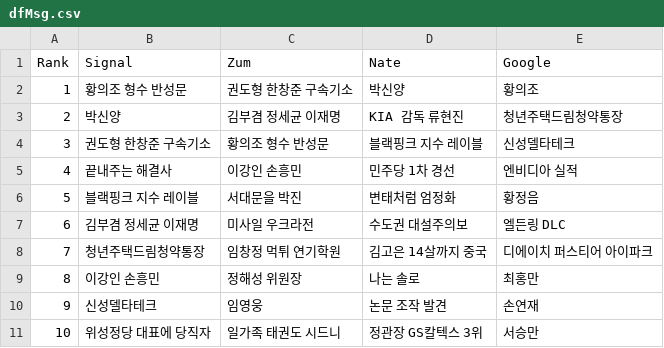
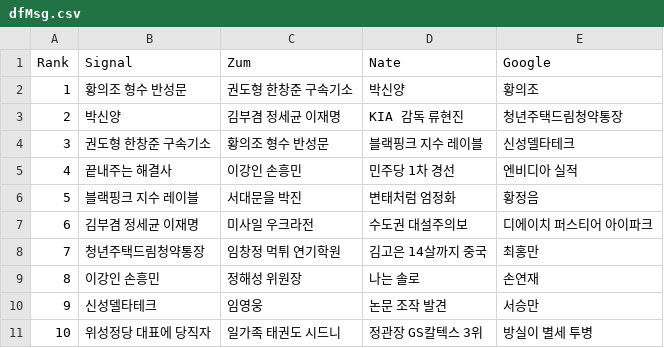
Before and after one commit to TrackerIssues/0301_TeleCollectData, a CSV file: dfMsg.csv, drawn as a sheet.

```diff
--- a/dfMsg.csv
+++ b/dfMsg.csv
@@ -6,6 +6,6 @@ Rank,Signal,Zum,Nate,Google
 5,블랙핑크 지수 레이블,서대문을 박진,변태처럼 엄정화,황정음
-6,김부겸 정세균 이재명,미사일 우크라전,수도권 대설주의보,엘든링 DLC
-7,청년주택드림청약통장,임창정 먹튀 연기학원,김고은 14살까지 중국,디에이치 퍼스티어 아이파크
-8,이강인 손흥민,정해성 위원장,나는 솔로,최홍만
-9,신성델타테크,임영웅,논문 조작 발견,손연재
-10,위성정당 대표에 당직자,일가족 태권도 시드니,정관장 GS칼텍스 3위,서승만
+6,김부겸 정세균 이재명,미사일 우크라전,수도권 대설주의보,디에이치 퍼스티어 아이파크
+7,청년주택드림청약통장,임창정 먹튀 연기학원,김고은 14살까지 중국,최홍만
+8,이강인 손흥민,정해성 위원장,나는 솔로,손연재
+9,신성델타테크,임영웅,논문 조작 발견,서승만
+10,위성정당 대표에 당직자,일가족 태권도 시드니,정관장 GS칼텍스 3위,방실이 별세 투병
```
Also changed, not shown: dfKeyWord.csv.
